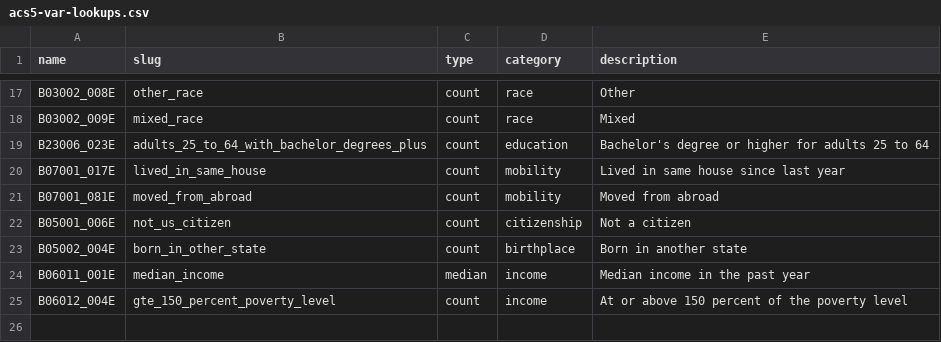
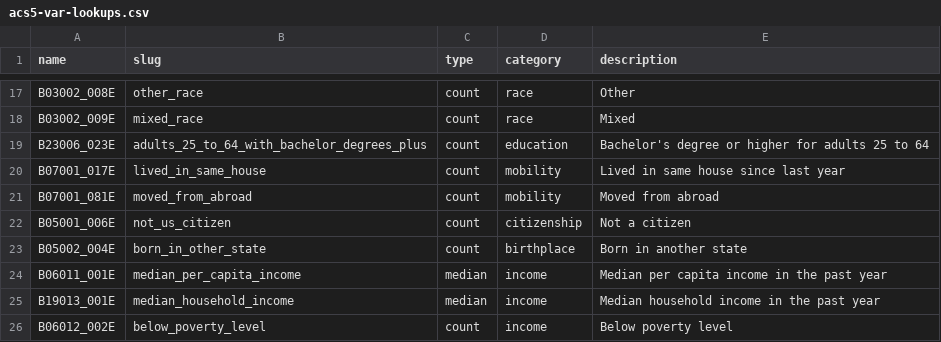
Before and after one commit to datahoarder/census-acs-5-api, a CSV file: data/acs5-var-lookups.csv, drawn as a sheet; only a part is shown, gaps mark what is left out.

```diff
--- a/data/acs5-var-lookups.csv
+++ b/data/acs5-var-lookups.csv
@@ -23,3 +23,4 @@ B05001_006E,not_us_citizen,count,citizenship,Not a citizen
 B05002_004E,born_in_other_state,count,birthplace,Born in another state
-B06011_001E,median_income,median,income,Median income in the past year
-B06012_004E,gte_150_percent_poverty_level,count,income,At or above 150 percent of the poverty level
+B06011_001E,median_per_capita_income,median,income,Median per capita income in the past year
+B19013_001E,median_household_income,median,income,Median household income in the past year
+B06012_002E,below_poverty_level,count,income,Below poverty level
```
Also changed, not shown: 38 other files.
